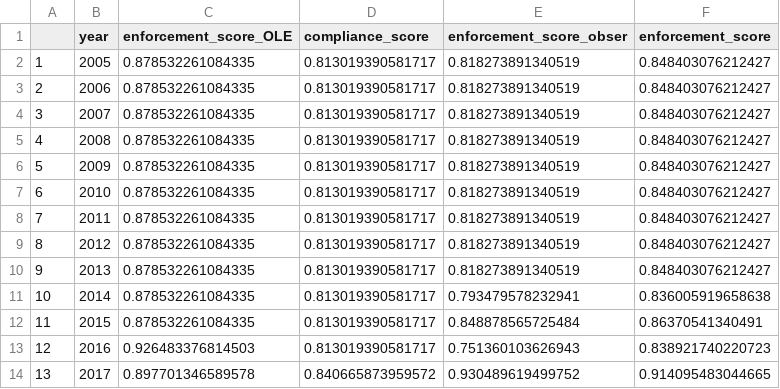
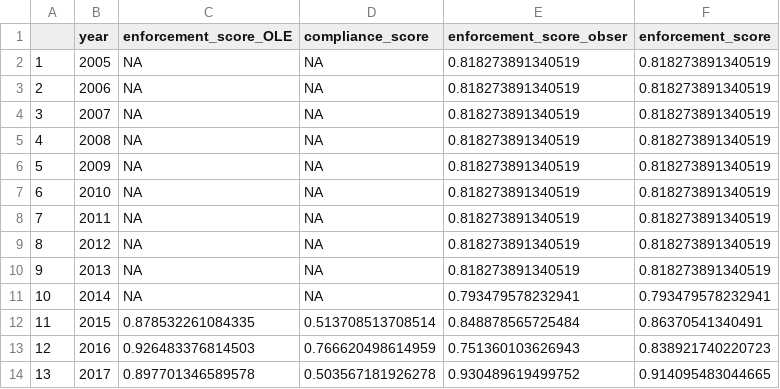
Before and after one commit to OHI-Northeast/ne-prep, a CSV file: prep/resilience/ecological/data/enforcement_compliance_scores.csv, drawn as a sheet.

```diff
--- a/prep/resilience/ecological/data/enforcement_compliance_scores.csv
+++ b/prep/resilience/ecological/data/enforcement_compliance_scores.csv
@@ -1,14 +1,14 @@
 "","year","enforcement_score_OLE","compliance_score","enforcement_score_obser","enforcement_score"
-"1",2005,0.878532261084335,0.813019390581717,0.818273891340519,0.848403076212427
-"2",2006,0.878532261084335,0.813019390581717,0.818273891340519,0.848403076212427
-"3",2007,0.878532261084335,0.813019390581717,0.818273891340519,0.848403076212427
-"4",2008,0.878532261084335,0.813019390581717,0.818273891340519,0.848403076212427
-"5",2009,0.878532261084335,0.813019390581717,0.818273891340519,0.848403076212427
-"6",2010,0.878532261084335,0.813019390581717,0.818273891340519,0.848403076212427
-"7",2011,0.878532261084335,0.813019390581717,0.818273891340519,0.848403076212427
-"8",2012,0.878532261084335,0.813019390581717,0.818273891340519,0.848403076212427
-"9",2013,0.878532261084335,0.813019390581717,0.818273891340519,0.848403076212427
-"10",2014,0.878532261084335,0.813019390581717,0.793479578232941,0.836005919658638
-"11",2015,0.878532261084335,0.813019390581717,0.848878565725484,0.86370541340491
-"12",2016,0.926483376814503,0.813019390581717,0.751360103626943,0.838921740220723
-"13",2017,0.897701346589578,0.840665873959572,0.930489619499752,0.914095483044665
+"1",2005,NA,NA,0.818273891340519,0.818273891340519
+"2",2006,NA,NA,0.818273891340519,0.818273891340519
+"3",2007,NA,NA,0.818273891340519,0.818273891340519
+"4",2008,NA,NA,0.818273891340519,0.818273891340519
+"5",2009,NA,NA,0.818273891340519,0.818273891340519
+"6",2010,NA,NA,0.818273891340519,0.818273891340519
+"7",2011,NA,NA,0.818273891340519,0.818273891340519
+"8",2012,NA,NA,0.818273891340519,0.818273891340519
+"9",2013,NA,NA,0.818273891340519,0.818273891340519
+"10",2014,NA,NA,0.793479578232941,0.793479578232941
+"11",2015,0.878532261084335,0.513708513708514,0.848878565725484,0.86370541340491
+"12",2016,0.926483376814503,0.766620498614959,0.751360103626943,0.838921740220723
+"13",2017,0.897701346589578,0.503567181926278,0.930489619499752,0.914095483044665
```
Also changed, not shown: 6 other files.
